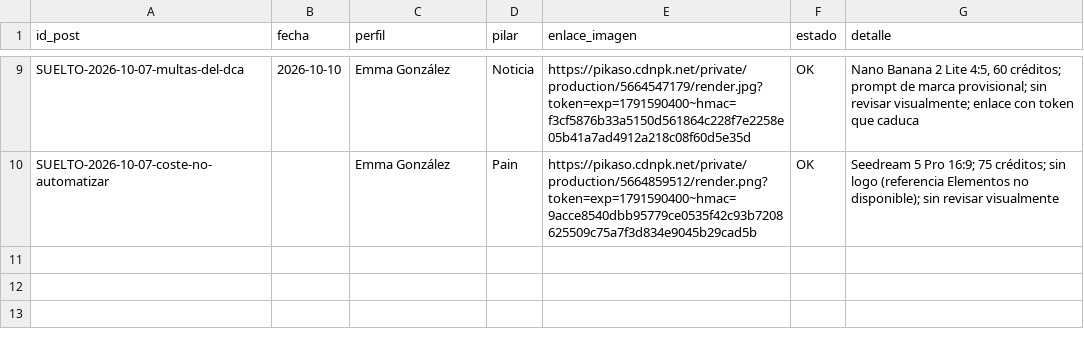
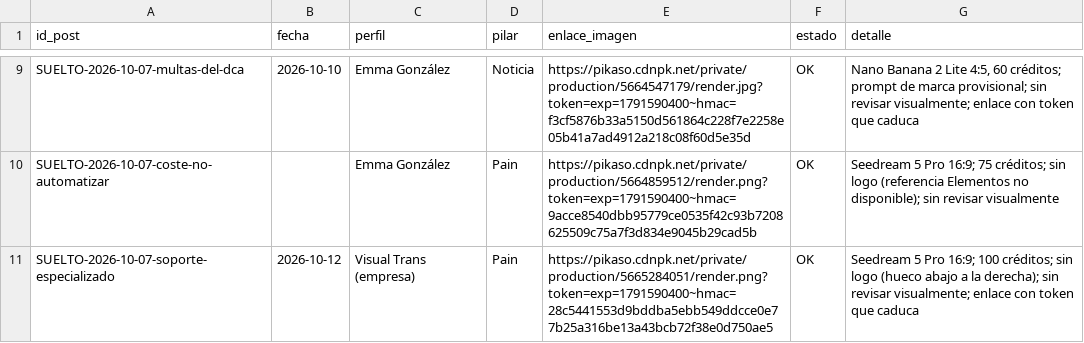
Before and after one commit to arivas-web/visualtrans-linkedin-test, a CSV file: output/2026-10/graficas.csv, drawn as a sheet; only a part is shown, gaps mark what is left out.

```diff
--- a/output/2026-10/graficas.csv
+++ b/output/2026-10/graficas.csv
@@ -10 +10,2 @@ SUELTO-2026-10-07-multas-del-dca,2026-10-10,Emma González,Noticia,https://pikas
 SUELTO-2026-10-07-coste-no-automatizar,,Emma González,Pain,https://pikaso.cdnpk.net/private/production/5664859512/render.png?token=exp=1791590400~hmac=9acce8540dbb95779ce0535f42c93b7208625509c75a7f3d834e9045b29cad5b,OK,Seedream 5 Pro 16:9; 75 créditos; sin logo (referencia Elementos no disponible); sin revisar visualmente
+SUELTO-2026-10-07-soporte-especializado,2026-10-12,Visual Trans (empresa),Pain,"https://pikaso.cdnpk.net/private/production/5665284051/render.png?token=exp=1791590400~hmac=28c5441553d9bddba5ebb549ddcce0e77b25a316be13a43bcb72f38e0d750ae5",OK,Seedream 5 Pro 16:9; 100 créditos; sin logo (hueco abajo a la derecha); sin revisar visualmente; enlace con token que caduca
```
